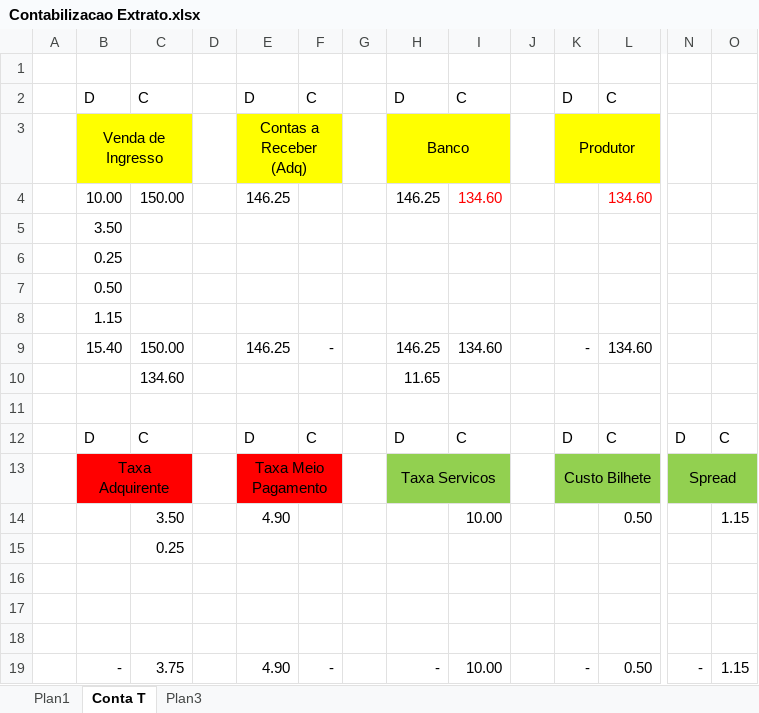
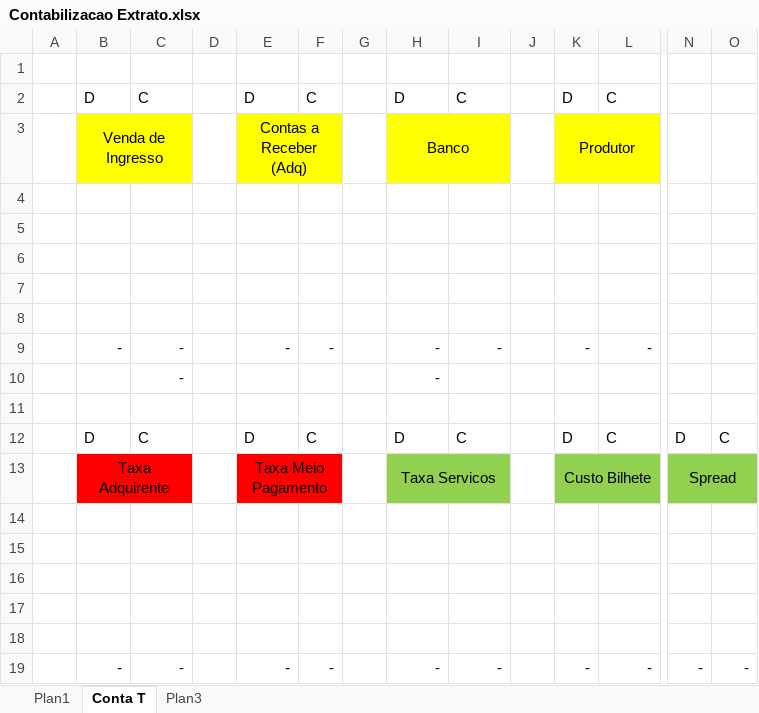
Before and after one commit to ClCruz/compreingressos, an Excel workbook: Gestao de Vendas x SAP/Extrato de Conta Corrente/Contabilizacao Extrato.xlsx, sheet Conta T, drawn as a sheet; only a part is shown, gaps mark what is left out; values as stored, in another font and other column widths than the file's, no borders; removed rows and columns are numbered as before the commit, all else as after; rows hold the shown columns only; the diff names each change by its address in the sheet, - before the commit and + after, or states it on an @@ line.

```diff
--- a/Gestao de Vendas x SAP/Extrato de Conta Corrente/Contabilizacao Extrato.xlsx (sheet Conta T)
+++ b/Gestao de Vendas x SAP/Extrato de Conta Corrente/Contabilizacao Extrato.xlsx (sheet Conta T)
-row 4:  | 10.00 | 150.00 |  | 146.25 |  |  | 146.25 | 134.60 |  |  | 134.60
+row 4: (empty)
-B5: 3.50
+B5: (empty)
-B6: 0.25
+B6: (empty)
-B7: 0.50
+B7: (empty)
-B8: 1.15
+B8: (empty)
-row 9:  | 15.40 | 150.00 |  | 146.25 | - |  | 146.25 | 134.60 |  | - | 134.60
-row 10:  |  | 134.60 |  |  |  |  | 11.65
+row 9:  | - | - |  | - | - |  | - | - |  | - | -
+row 10:  |  | - |  |  |  |  | -
-row 14:  |  | 3.50 |  | 4.90 |  |  |  | 10.00 |  |  | 0.50 |  | 1.15
-row 15:  |  | 0.25
-row 17:  | - | 3.75 |  | 4.90 | - |  | - | 10.00 |  | - | 0.50 | - | 1.15
+row 17: (empty)
+row 18: (empty)
+row 19:  | - | - |  | - | - |  | - | - |  | - | - | - | -
```
Also changed, not shown: sheet Plan1, 2 other files.
